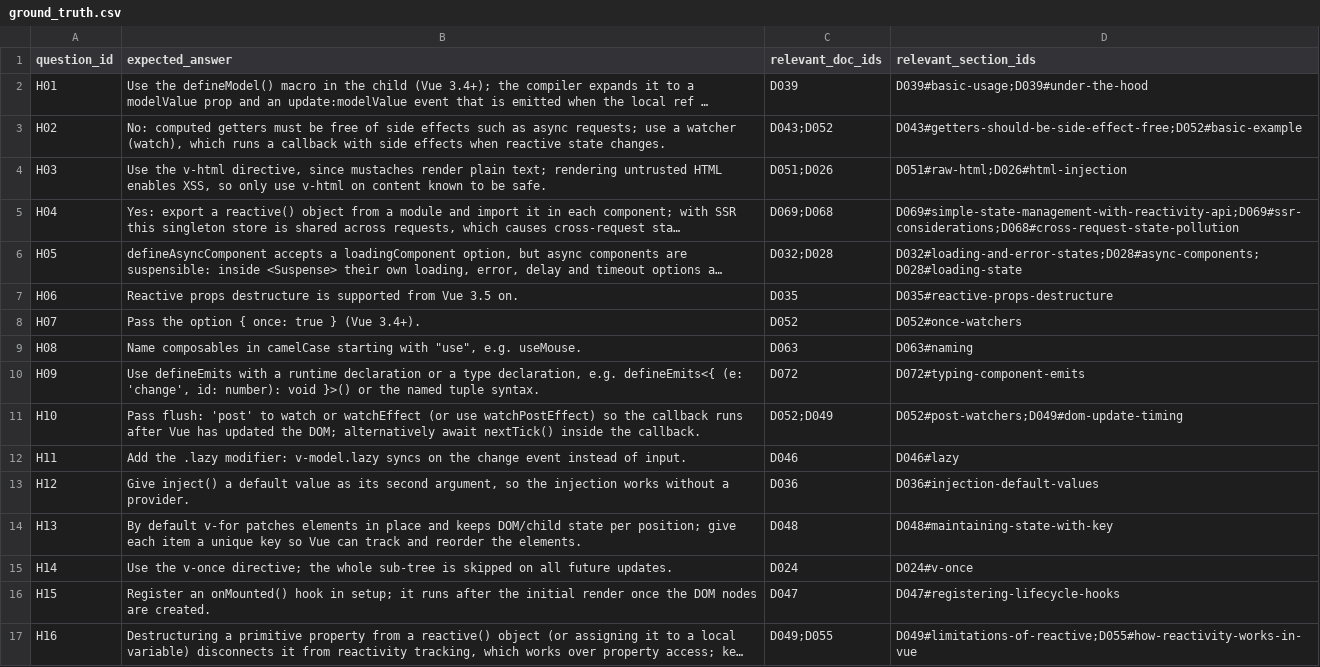
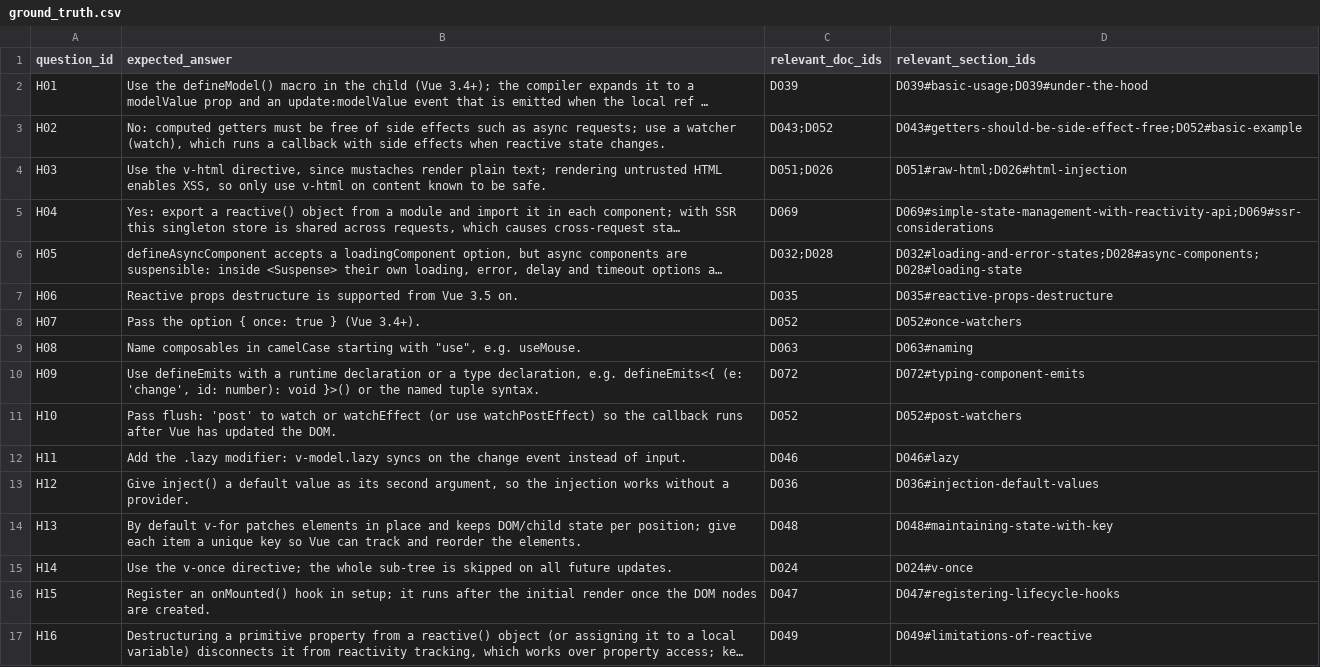
Before and after one commit to jonasyr/bachelor-rag-chunking, a CSV file: data/pilot/hard/ground_truth.csv, drawn as a sheet; long unchanged cells end in …; the diff names each change by its address in the sheet, - before the commit and + after, or states it on an @@ line.

Commit message:
fix(pilot): blinde Annotation als Hauptwerte, Post-hoc nur als Sensitivität
Codex-Befund P1 (PR #6): nach Sicht der Ergebnisse ergänzte Relevanzurteile sind
keine gültige Evidenz. Blinde Fassung Byte für Byte wiederhergestellt (SHA-256
gleich dem ersten API-Lauf) und abgebildet; korrigierte Fassung nach
data/pilot/hard_posthoc/.

```diff
--- a/data/pilot/hard/ground_truth.csv
+++ b/data/pilot/hard/ground_truth.csv
-C5 (relevant_doc_ids): D069;D068
+C5 (relevant_doc_ids): D069
-D5 (relevant_section_ids): D069#simple-state-management-with-reactivity-api;D069#ssr-considerations;D068#cross-request-state-pollution
+D5 (relevant_section_ids): D069#simple-state-management-with-reactivity-api;D069#ssr-considerations
-B11 (expected_answer): …updated the DOM; alternatively await nextTick() inside the callback.
+B11 (expected_answer): …updated the DOM.
-C11 (relevant_doc_ids): D052;D049
+C11 (relevant_doc_ids): D052
-D11 (relevant_section_ids): D052#post-watchers;D049#dom-update-timing
+D11 (relevant_section_ids): D052#post-watchers
-C17 (relevant_doc_ids): D049;D055
+C17 (relevant_doc_ids): D049
-D17 (relevant_section_ids): D049#limitations-of-reactive;D055#how-reactivity-works-in-vue
+D17 (relevant_section_ids): D049#limitations-of-reactive
```
Also changed, not shown: data/pilot/hard/retrieved_results.csv, data/pilot/hard/retrieved_results_control.csv, 9 other files.
